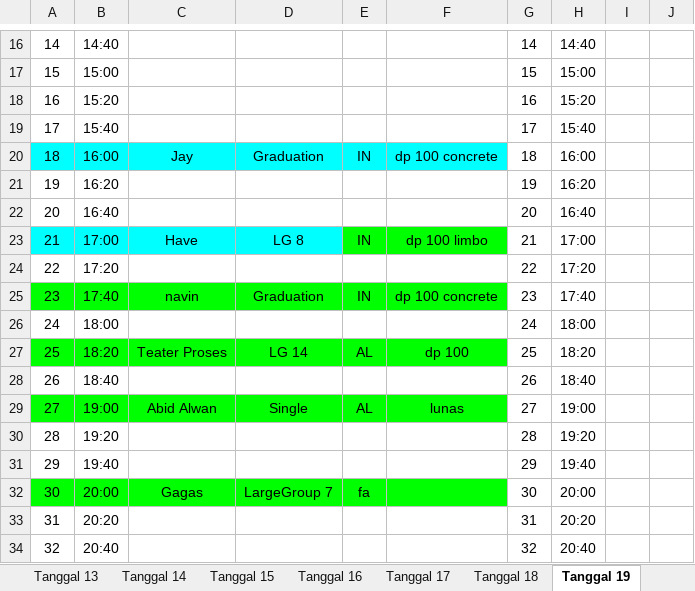
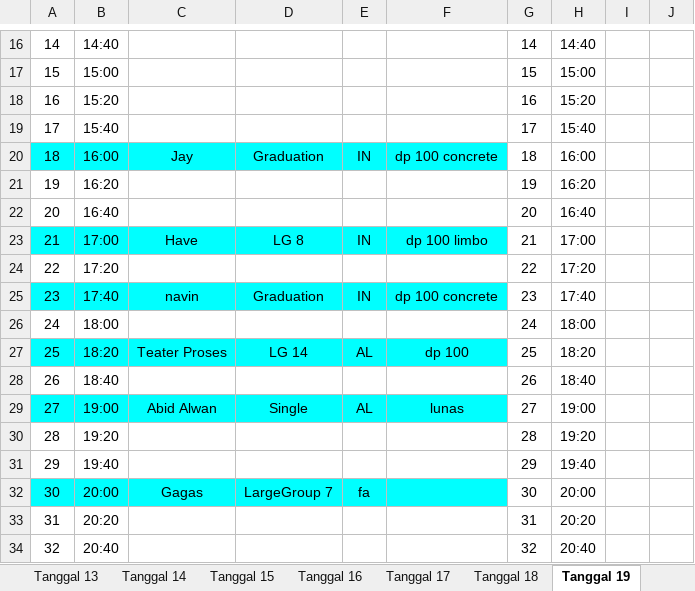
Before and after one commit to whynunuu/FoxeStudio, an Excel workbook: file2_okt.xlsx, sheet Tanggal 19, drawn as a sheet; only a part is shown, gaps mark what is left out; values as stored, in another font and other column widths than the file's, no borders; charts and pictures not drawn; the diff names each change by its address in the sheet, - before the commit and + after, or states it on an @@ line.

```diff
--- a/file2_okt.xlsx (sheet Tanggal 19)
+++ b/file2_okt.xlsx (sheet Tanggal 19)
-E23:F23 fill: #00FF00
+E23:F23 fill: #00FFFF
-A25:F25 fill: #00FF00
+A25:F25 fill: #00FFFF
-A27:F27 fill: #00FF00
+A27:F27 fill: #00FFFF
-A29:F29 fill: #00FF00
+A29:F29 fill: #00FFFF
-A32:F32 fill: #00FF00
+A32:F32 fill: #00FFFF
```
Also changed, not shown: sheet Tanggal 20, file1_okt.xlsm, file2.xlsx, 3 other files.
